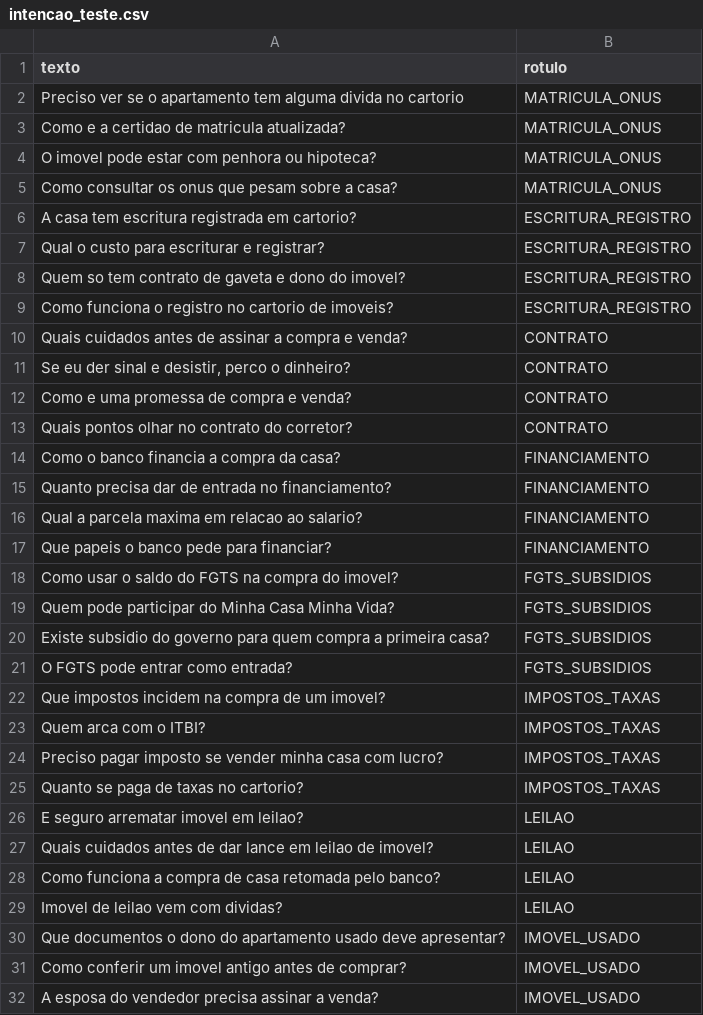
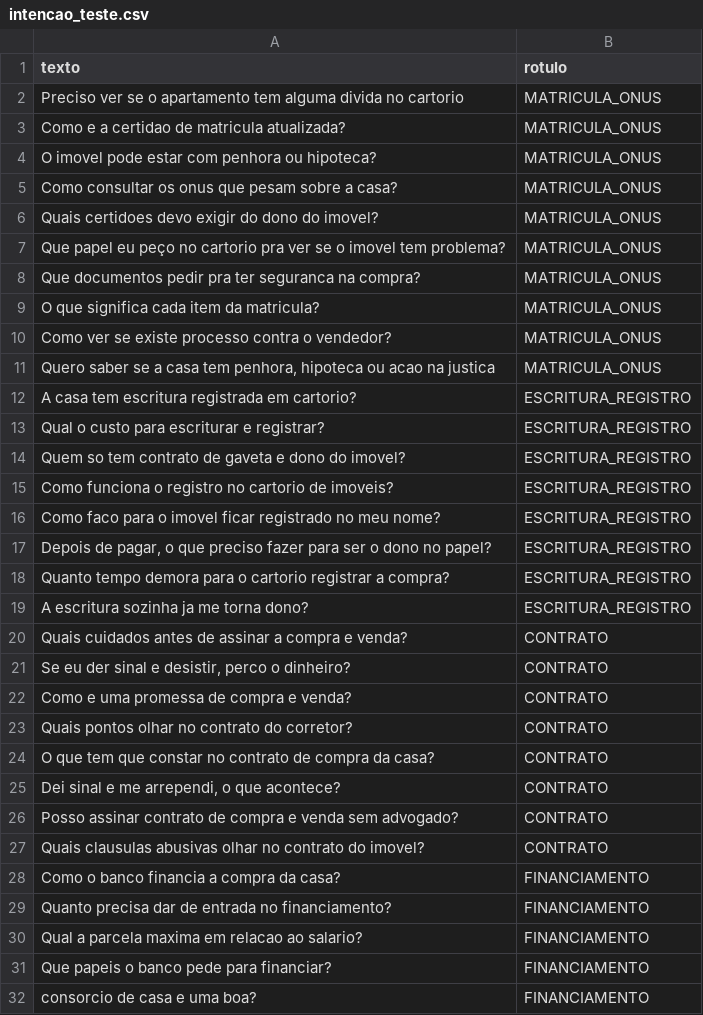
Before and after one commit to tecnando-rpa/larouaye-backend, a CSV file: larouaye-ia/dados/intencao_teste.csv, drawn as a sheet; only a part is shown; the shorter side is filled out with more unchanged rows; the diff covers the shown part only; the diff names each change by its address in the sheet, - before the commit and + after, or states it on an @@ line.

Commit message:
feat(ia): melhora precisao do classificador de intencao com teste cego e validacao real
- frases_extras.py: reforco de consorcio, quanto cabe no bolso, amortizacao, bancos/CET, avaliacao menor, subsidio, herdeiros, certidoes e fora do escopo
- gerar_dataset.py: sementes fixas e uniao com os reforcos
- avaliar_intencao.py: mede desenvolvimento, teste cego e perguntas reais nos limiares 0,70/0,30
- metricas.json e notebooks reexecutados com os tres conjuntos
- testes: sem vazamento entre treino e teste, precisao minima e perguntas reais respondidas direto

```diff
--- a/larouaye-ia/dados/intencao_teste.csv
+++ b/larouaye-ia/dados/intencao_teste.csv
+row 6: Quais certidoes devo exigir do dono do imovel? | MATRICULA_ONUS
+row 7: Que papel eu peço no cartorio pra ver se o imovel tem problema? | MATRICULA_ONUS
+row 8: Que documentos pedir pra ter seguranca na compra? | MATRICULA_ONUS
+row 9: O que significa cada item da matricula? | MATRICULA_ONUS
+row 10: Como ver se existe processo contra o vendedor? | MATRICULA_ONUS
+row 11: Quero saber se a casa tem penhora, hipoteca ou acao na justica | MATRICULA_ONUS
+row 16: Como faco para o imovel ficar registrado no meu nome? | ESCRITURA_REGISTRO
+row 17: Depois de pagar, o que preciso fazer para ser o dono no papel? | ESCRITURA_REGISTRO
+row 18: Quanto tempo demora para o cartorio registrar a compra? | ESCRITURA_REGISTRO
+row 19: A escritura sozinha ja me torna dono? | ESCRITURA_REGISTRO
+row 24: O que tem que constar no contrato de compra da casa? | CONTRATO
+row 25: Dei sinal e me arrependi, o que acontece? | CONTRATO
+row 26: Posso assinar contrato de compra e venda sem advogado? | CONTRATO
+row 27: Quais clausulas abusivas olhar no contrato do imovel? | CONTRATO
+row 32: consorcio de casa e uma boa? | FINANCIAMENTO
```
Also changed, not shown: 43 added rows elsewhere in this file, larouaye-ia/dados/etapa_teste.csv, larouaye-ia/dados/etapa_treino.csv, 16 other files.
